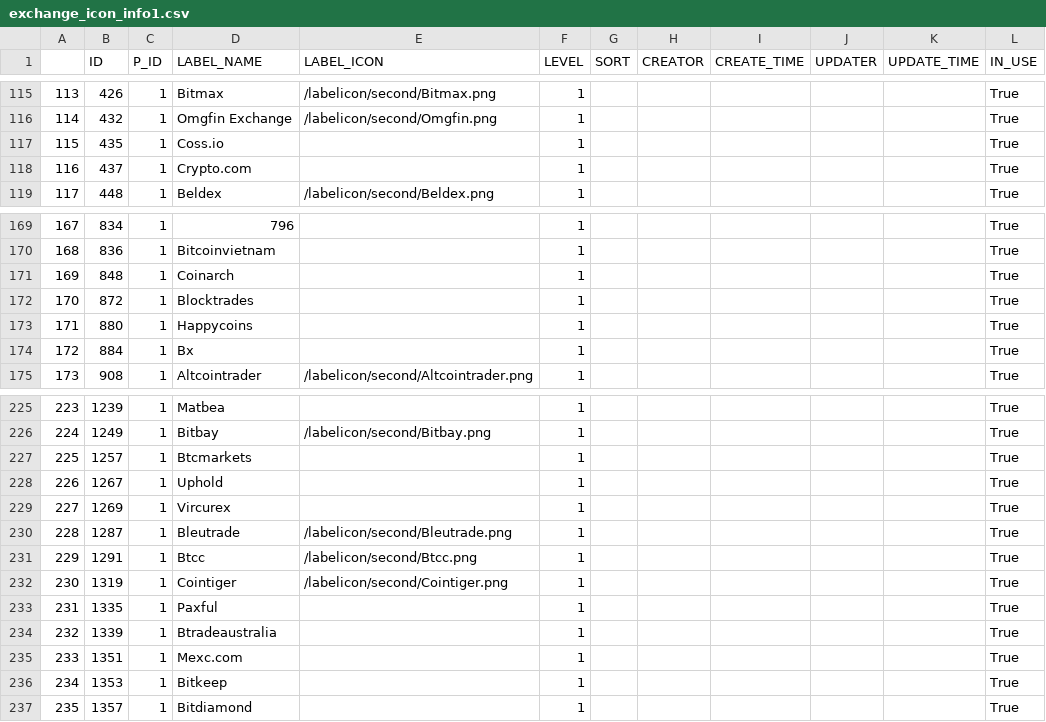
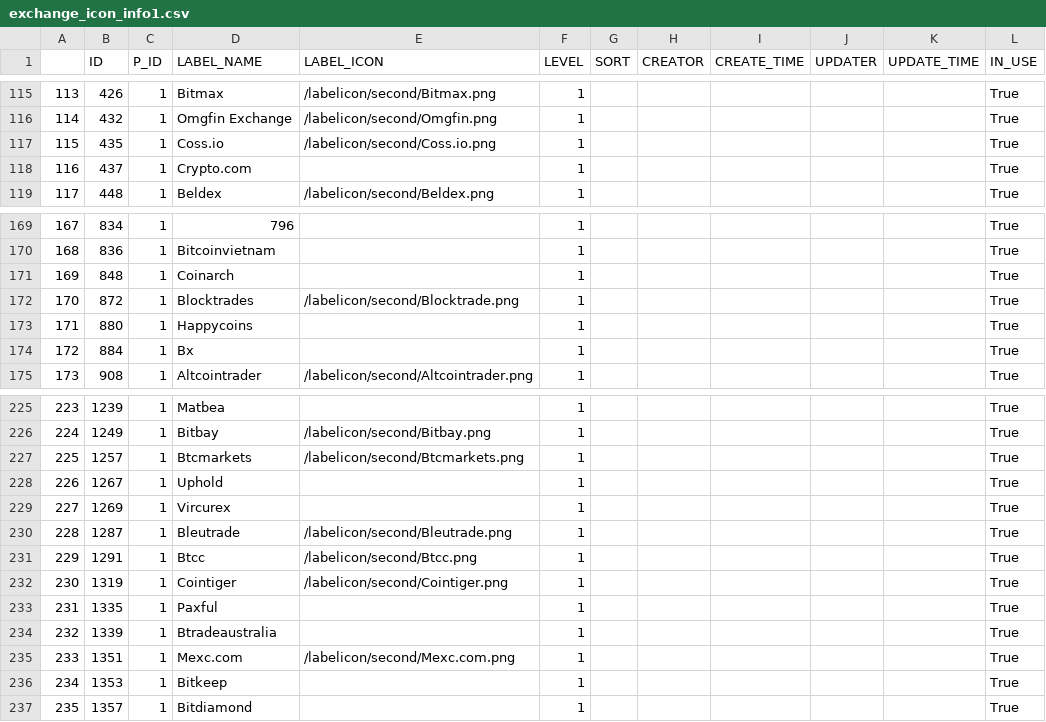
Before and after one commit to Jie-Ge/kupoProject, a CSV file: 90exchanges_coin/exchange_icon_info1.csv, drawn as a sheet; only a part is shown, gaps mark what is left out; the diff covers the shown part only.

```diff
--- a/90exchanges_coin/exchange_icon_info1.csv
+++ b/90exchanges_coin/exchange_icon_info1.csv
@@ -116,3 +116,3 @@
 114,432,1,Omgfin Exchange,/labelicon/second/Omgfin.png,1,,,,,,True
-115,435,1,Coss.io,,1,,,,,,True
+115,435,1,Coss.io,/labelicon/second/Coss.io.png,1,,,,,,True
 116,437,1,Crypto.com,,1,,,,,,True
@@ -171,3 +171,3 @@
 169,848,1,Coinarch,,1,,,,,,True
-170,872,1,Blocktrades,,1,,,,,,True
+170,872,1,Blocktrades,/labelicon/second/Blocktrade.png,1,,,,,,True
 171,880,1,Happycoins,,1,,,,,,True
@@ -226,3 +226,3 @@
 224,1249,1,Bitbay,/labelicon/second/Bitbay.png,1,,,,,,True
-225,1257,1,Btcmarkets,,1,,,,,,True
+225,1257,1,Btcmarkets,/labelicon/second/Btcmarkets.png,1,,,,,,True
 226,1267,1,Uphold,,1,,,,,,True
@@ -234,3 +234,3 @@
 232,1339,1,Btradeaustralia,,1,,,,,,True
-233,1351,1,Mexc.com,,1,,,,,,True
+233,1351,1,Mexc.com,/labelicon/second/Mexc.com.png,1,,,,,,True
 234,1353,1,Bitkeep,,1,,,,,,True
```
Also changed, not shown: 15 edited cells elsewhere in this file, 30 other files.
